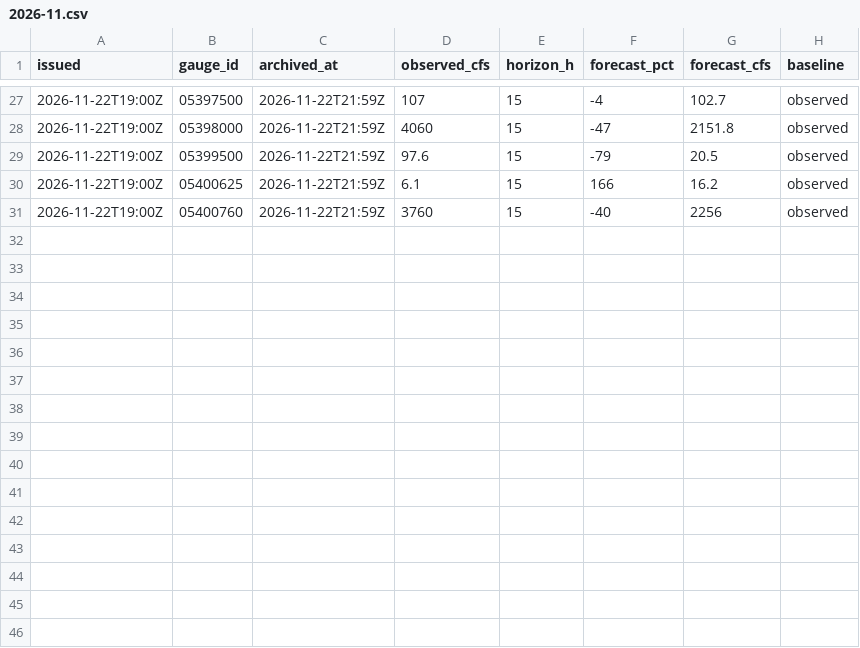
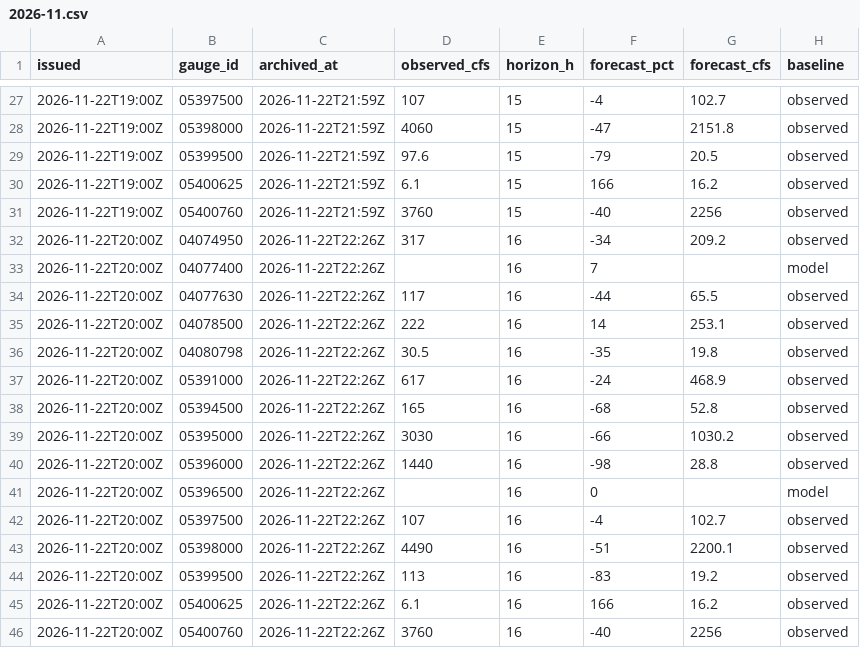
Before and after one commit to RowanFlynnPilot/wpr-river-conditions, a CSV file: forecasts/2026-11.csv, drawn as a sheet; only a part is shown, gaps mark what is left out; the diff names each change by its address in the sheet, - before the commit and + after, or states it on an @@ line.

```diff
--- a/forecasts/2026-11.csv
+++ b/forecasts/2026-11.csv
+row 32: 2026-11-22T20:00Z | 04074950 | 2026-11-22T22:26Z | 317 | 16 | -34 | 209.2 | observed
+row 33: 2026-11-22T20:00Z | 04077400 | 2026-11-22T22:26Z |  | 16 | 7 |  | model
+row 34: 2026-11-22T20:00Z | 04077630 | 2026-11-22T22:26Z | 117 | 16 | -44 | 65.5 | observed
+row 35: 2026-11-22T20:00Z | 04078500 | 2026-11-22T22:26Z | 222 | 16 | 14 | 253.1 | observed
+row 36: 2026-11-22T20:00Z | 04080798 | 2026-11-22T22:26Z | 30.5 | 16 | -35 | 19.8 | observed
+row 37: 2026-11-22T20:00Z | 05391000 | 2026-11-22T22:26Z | 617 | 16 | -24 | 468.9 | observed
+row 38: 2026-11-22T20:00Z | 05394500 | 2026-11-22T22:26Z | 165 | 16 | -68 | 52.8 | observed
+row 39: 2026-11-22T20:00Z | 05395000 | 2026-11-22T22:26Z | 3030 | 16 | -66 | 1030.2 | observed
+row 40: 2026-11-22T20:00Z | 05396000 | 2026-11-22T22:26Z | 1440 | 16 | -98 | 28.8 | observed
+row 41: 2026-11-22T20:00Z | 05396500 | 2026-11-22T22:26Z |  | 16 | 0 |  | model
+row 42: 2026-11-22T20:00Z | 05397500 | 2026-11-22T22:26Z | 107 | 16 | -4 | 102.7 | observed
+row 43: 2026-11-22T20:00Z | 05398000 | 2026-11-22T22:26Z | 4490 | 16 | -51 | 2200.1 | observed
+row 44: 2026-11-22T20:00Z | 05399500 | 2026-11-22T22:26Z | 113 | 16 | -83 | 19.2 | observed
+row 45: 2026-11-22T20:00Z | 05400625 | 2026-11-22T22:26Z | 6.1 | 16 | 166 | 16.2 | observed
+row 46: 2026-11-22T20:00Z | 05400760 | 2026-11-22T22:26Z | 3760 | 16 | -40 | 2256 | observed
```
Also changed, not shown: readings/2026-11.csv, 1 other file.
